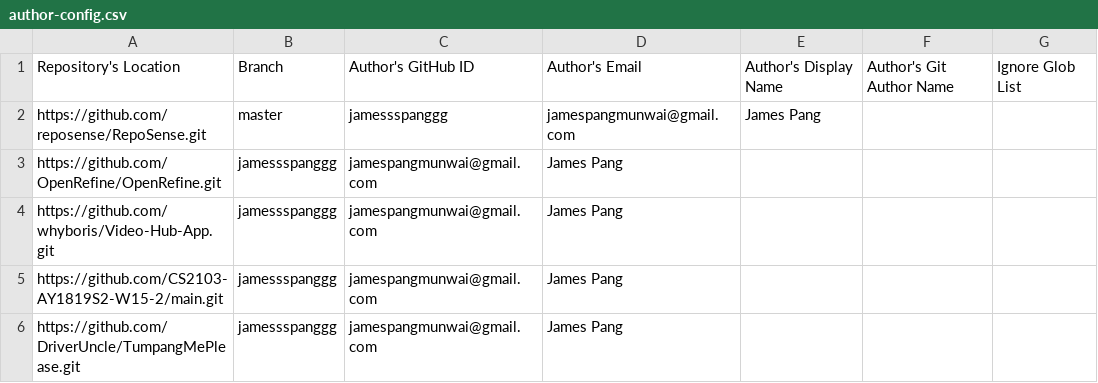
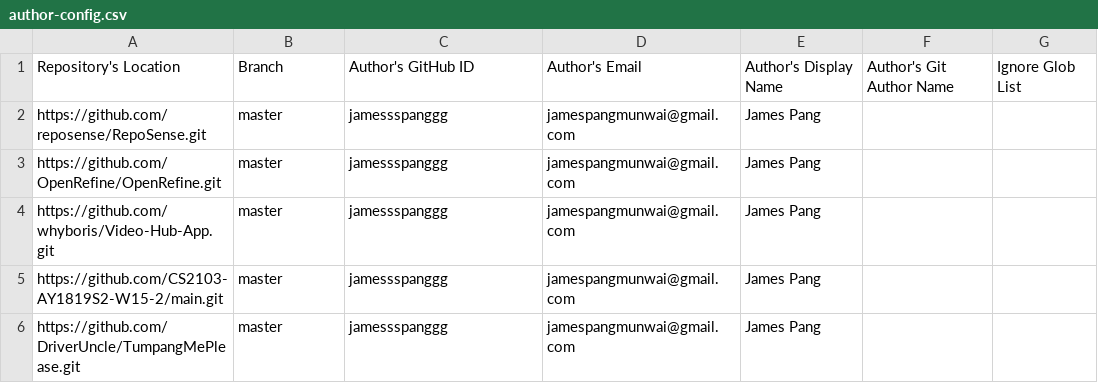
Before and after one commit to reposense/publish-RepoSense, a CSV file: configs/author-config.csv, drawn as a sheet.

Commit message:
Update mistake

```diff
--- a/configs/author-config.csv
+++ b/configs/author-config.csv
@@ -2,5 +2,5 @@ Repository's Location,Branch,Author's GitHub ID, Author's Email, Author's Displa
 https://github.com/reposense/RepoSense.git,master,jamessspanggg,jamespangmunwai@gmail.com,James Pang,,
-https://github.com/OpenRefine/OpenRefine.git,jamessspanggg,jamespangmunwai@gmail.com,James Pang,,
-https://github.com/whyboris/Video-Hub-App.git,jamessspanggg,jamespangmunwai@gmail.com,James Pang,,
-https://github.com/CS2103-AY1819S2-W15-2/main.git,jamessspanggg,jamespangmunwai@gmail.com,James Pang,,
-https://github.com/DriverUncle/TumpangMePlease.git,jamessspanggg,jamespangmunwai@gmail.com,James Pang,,
+https://github.com/OpenRefine/OpenRefine.git,master,jamessspanggg,jamespangmunwai@gmail.com,James Pang,,
+https://github.com/whyboris/Video-Hub-App.git,master,jamessspanggg,jamespangmunwai@gmail.com,James Pang,,
+https://github.com/CS2103-AY1819S2-W15-2/main.git,master,jamessspanggg,jamespangmunwai@gmail.com,James Pang,,
+https://github.com/DriverUncle/TumpangMePlease.git,master,jamessspanggg,jamespangmunwai@gmail.com,James Pang,,
```
